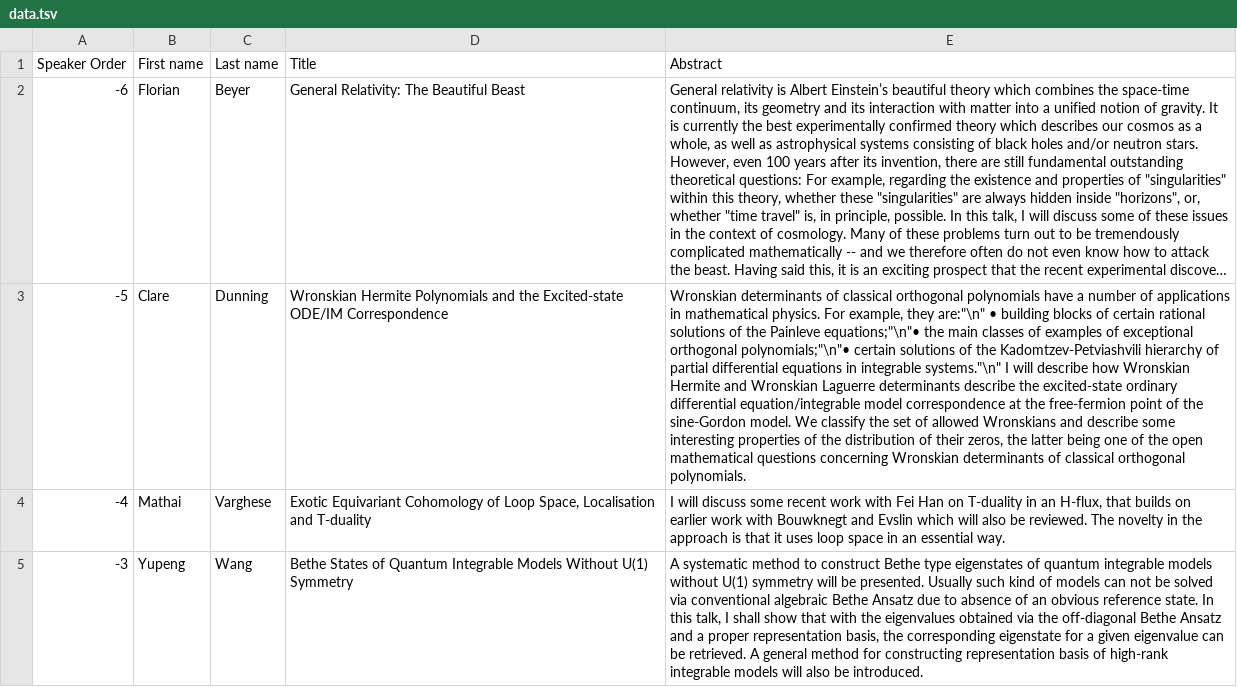
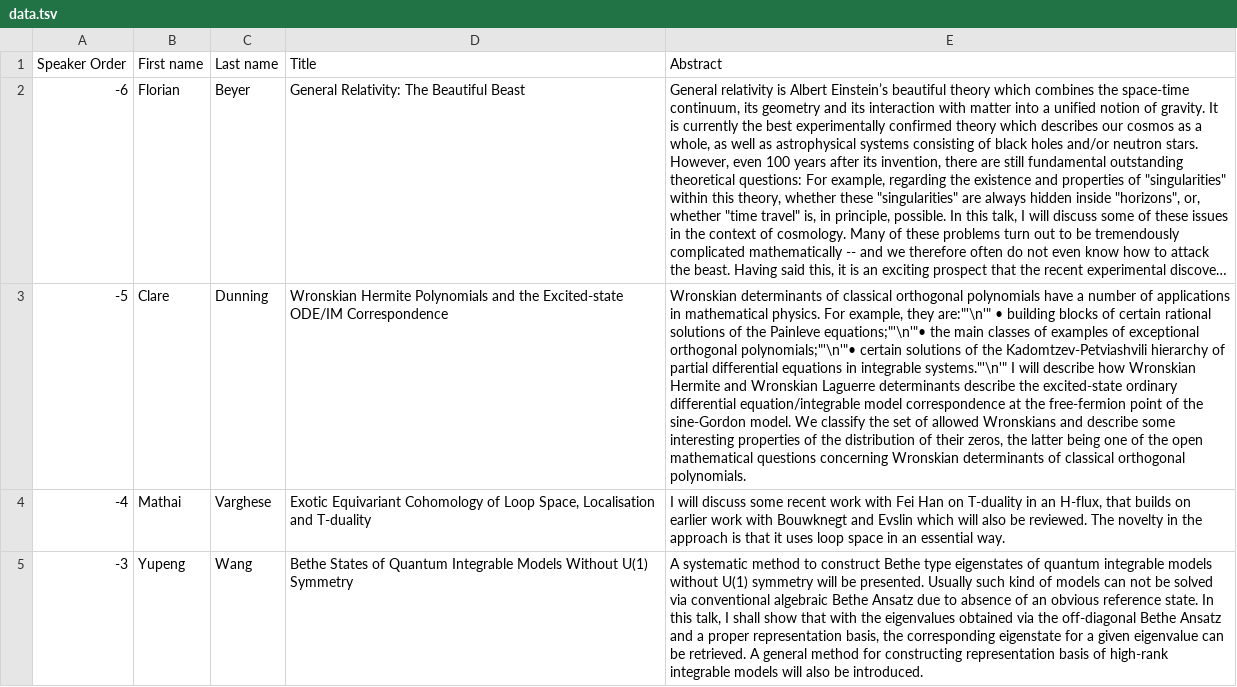
Before and after one commit to Zxv975/ANZAMP, a TSV file: 2019/speaker_data/data.tsv, drawn as a sheet; only a part is shown; long unchanged cells end in …; the diff names each change by its address in the sheet, - before the commit and + after, or states it on an @@ line.

Commit message:
More messing about for newlines, trying double and single quotes

```diff
--- a/2019/speaker_data/data.tsv
+++ b/2019/speaker_data/data.tsv
-E3 (Abstract): …example, they are:"\n" • building blocks of certain rational solutions of the Painleve equations;"\n"• the main classes of examples of exceptional orthogonal polynomials;"\n"• certain solutions of the Kadomtzev-Petviashvili hierarchy of partial differential equations in integrable systems."\n" I will…
+E3 (Abstract): …example, they are:"'\n'" • building blocks of certain rational solutions of the Painleve equations;"'\n'"• the main classes of examples of exceptional orthogonal polynomials;"'\n'"• certain solutions of the Kadomtzev-Petviashvili hierarchy of partial differential equations in integrable systems."'\n'" I will…
```
